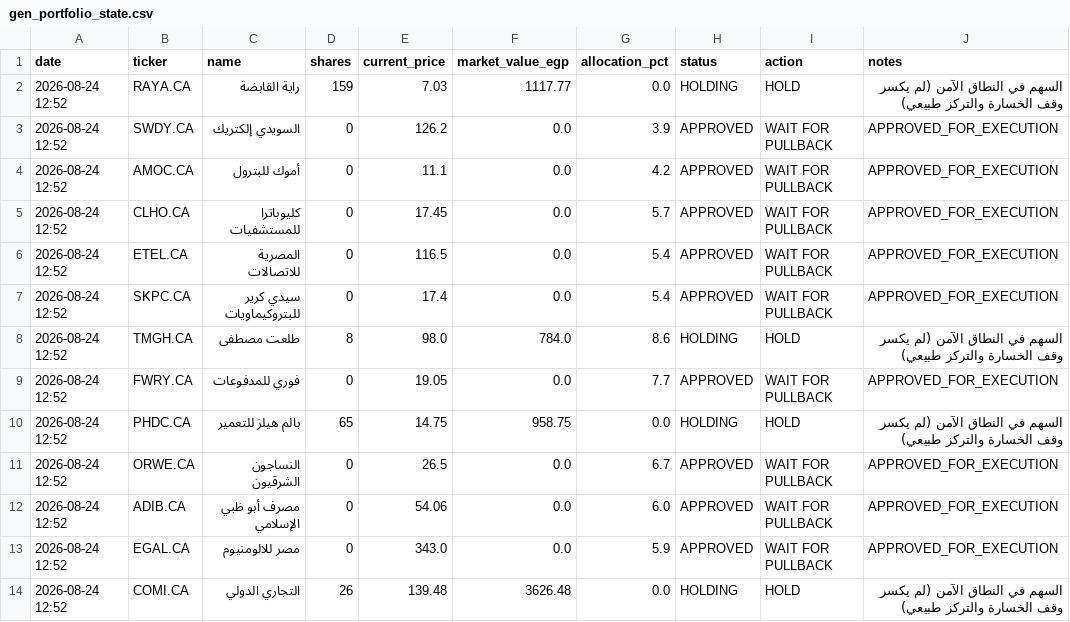
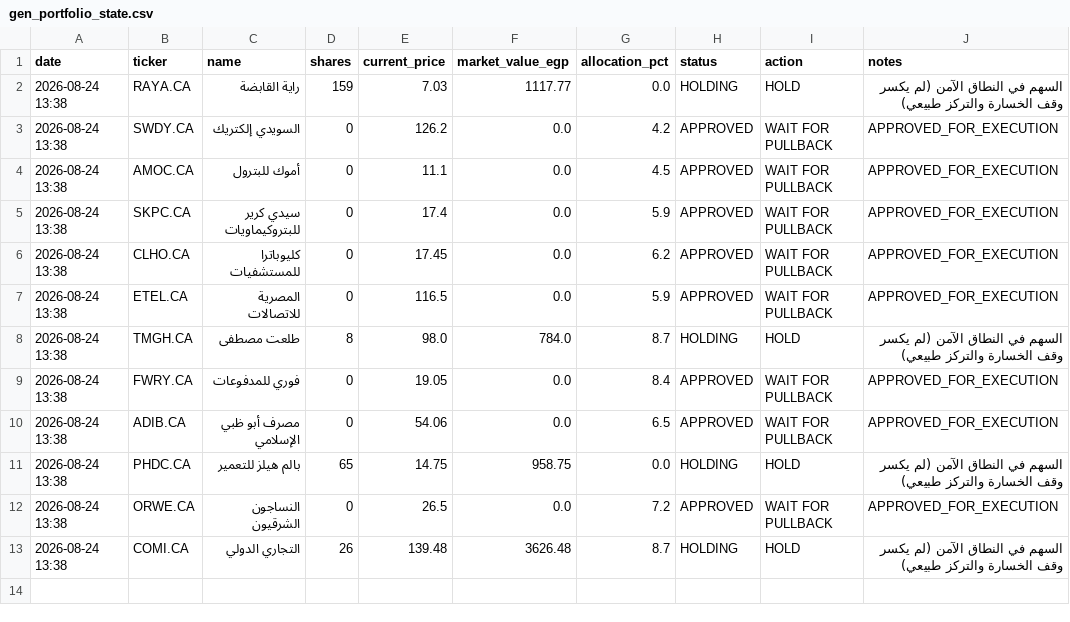
Before and after one commit to ghalimina/Gen-26-Financial-Manager-v3, a CSV file: gen_portfolio_state.csv, drawn as a sheet.

```diff
--- a/gen_portfolio_state.csv
+++ b/gen_portfolio_state.csv
@@ -1,14 +1,13 @@
 date,ticker,name,shares,current_price,market_value_egp,allocation_pct,status,action,notes
-2026-08-24 12:52,RAYA.CA,راية القابضة,159,7.03,1117.77,0.0,HOLDING,HOLD,السهم في النطاق الآمن (لم يكسر وقف الخسارة والتركز طبيعي)
-2026-08-24 12:52,SWDY.CA,السويدي إلكتريك,0,126.2,0.0,3.9,APPROVED,WAIT FOR PULLBACK,APPROVED_FOR_EXECUTION
-2026-08-24 12:52,AMOC.CA,أموك للبترول,0,11.1,0.0,4.2,APPROVED,WAIT FOR PULLBACK,APPROVED_FOR_EXECUTION
-2026-08-24 12:52,CLHO.CA,كليوباترا للمستشفيات,0,17.45,0.0,5.7,APPROVED,WAIT FOR PULLBACK,APPROVED_FOR_EXECUTION
-2026-08-24 12:52,ETEL.CA,المصرية للاتصالات,0,116.5,0.0,5.4,APPROVED,WAIT FOR PULLBACK,APPROVED_FOR_EXECUTION
-2026-08-24 12:52,SKPC.CA,سيدي كرير للبتروكيماويات,0,17.4,0.0,5.4,APPROVED,WAIT FOR PULLBACK,APPROVED_FOR_EXECUTION
-2026-08-24 12:52,TMGH.CA,طلعت مصطفى,8,98.0,784.0,8.6,HOLDING,HOLD,السهم في النطاق الآمن (لم يكسر وقف الخسارة والتركز طبيعي)
-2026-08-24 12:52,FWRY.CA,فوري للمدفوعات,0,19.05,0.0,7.7,APPROVED,WAIT FOR PULLBACK,APPROVED_FOR_EXECUTION
-2026-08-24 12:52,PHDC.CA,بالم هيلز للتعمير,65,14.75,958.75,0.0,HOLDING,HOLD,السهم في النطاق الآمن (لم يكسر وقف الخسارة والتركز طبيعي)
-2026-08-24 12:52,ORWE.CA,النساجون الشرقيون,0,26.5,0.0,6.7,APPROVED,WAIT FOR PULLBACK,APPROVED_FOR_EXECUTION
-2026-08-24 12:52,ADIB.CA,مصرف أبو ظبي الإسلامي,0,54.06,0.0,6.0,APPROVED,WAIT FOR PULLBACK,APPROVED_FOR_EXECUTION
-2026-08-24 12:52,EGAL.CA,مصر للالومنيوم,0,343.0,0.0,5.9,APPROVED,WAIT FOR PULLBACK,APPROVED_FOR_EXECUTION
-2026-08-24 12:52,COMI.CA,التجاري الدولي,26,139.48,3626.48,0.0,HOLDING,HOLD,السهم في النطاق الآمن (لم يكسر وقف الخسارة والتركز طبيعي)
+2026-08-24 13:38,RAYA.CA,راية القابضة,159,7.03,1117.77,0.0,HOLDING,HOLD,السهم في النطاق الآمن (لم يكسر وقف الخسارة والتركز طبيعي)
+2026-08-24 13:38,SWDY.CA,السويدي إلكتريك,0,126.2,0.0,4.2,APPROVED,WAIT FOR PULLBACK,APPROVED_FOR_EXECUTION
+2026-08-24 13:38,AMOC.CA,أموك للبترول,0,11.1,0.0,4.5,APPROVED,WAIT FOR PULLBACK,APPROVED_FOR_EXECUTION
+2026-08-24 13:38,SKPC.CA,سيدي كرير للبتروكيماويات,0,17.4,0.0,5.9,APPROVED,WAIT FOR PULLBACK,APPROVED_FOR_EXECUTION
+2026-08-24 13:38,CLHO.CA,كليوباترا للمستشفيات,0,17.45,0.0,6.2,APPROVED,WAIT FOR PULLBACK,APPROVED_FOR_EXECUTION
+2026-08-24 13:38,ETEL.CA,المصرية للاتصالات,0,116.5,0.0,5.9,APPROVED,WAIT FOR PULLBACK,APPROVED_FOR_EXECUTION
+2026-08-24 13:38,TMGH.CA,طلعت مصطفى,8,98.0,784.0,8.7,HOLDING,HOLD,السهم في النطاق الآمن (لم يكسر وقف الخسارة والتركز طبيعي)
+2026-08-24 13:38,FWRY.CA,فوري للمدفوعات,0,19.05,0.0,8.4,APPROVED,WAIT FOR PULLBACK,APPROVED_FOR_EXECUTION
+2026-08-24 13:38,ADIB.CA,مصرف أبو ظبي الإسلامي,0,54.06,0.0,6.5,APPROVED,WAIT FOR PULLBACK,APPROVED_FOR_EXECUTION
+2026-08-24 13:38,PHDC.CA,بالم هيلز للتعمير,65,14.75,958.75,0.0,HOLDING,HOLD,السهم في النطاق الآمن (لم يكسر وقف الخسارة والتركز طبيعي)
+2026-08-24 13:38,ORWE.CA,النساجون الشرقيون,0,26.5,0.0,7.2,APPROVED,WAIT FOR PULLBACK,APPROVED_FOR_EXECUTION
+2026-08-24 13:38,COMI.CA,التجاري الدولي,26,139.48,3626.48,8.7,HOLDING,HOLD,السهم في النطاق الآمن (لم يكسر وقف الخسارة والتركز طبيعي)
```
Also changed, not shown: gen_daily_ranking.csv, gen_decision_log.csv, 24 other files.
